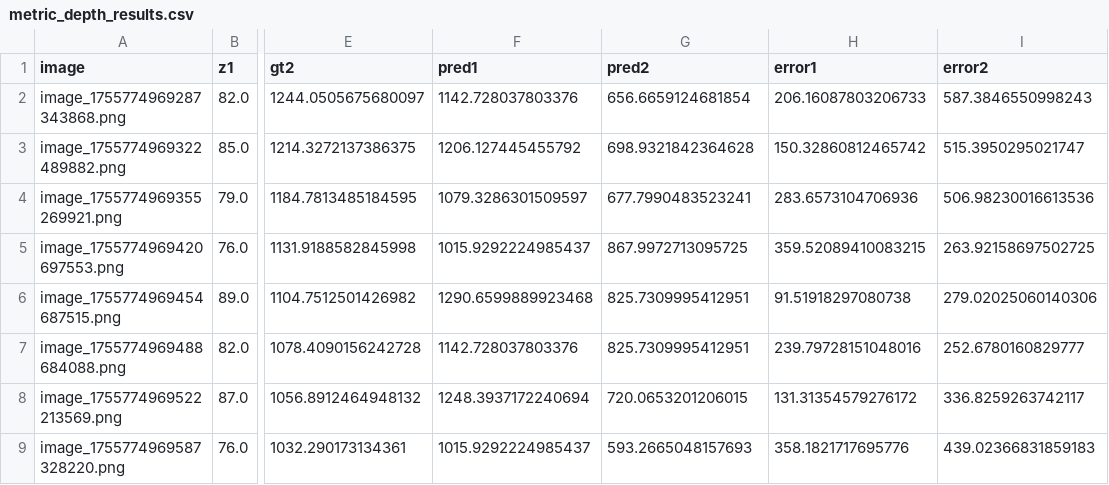
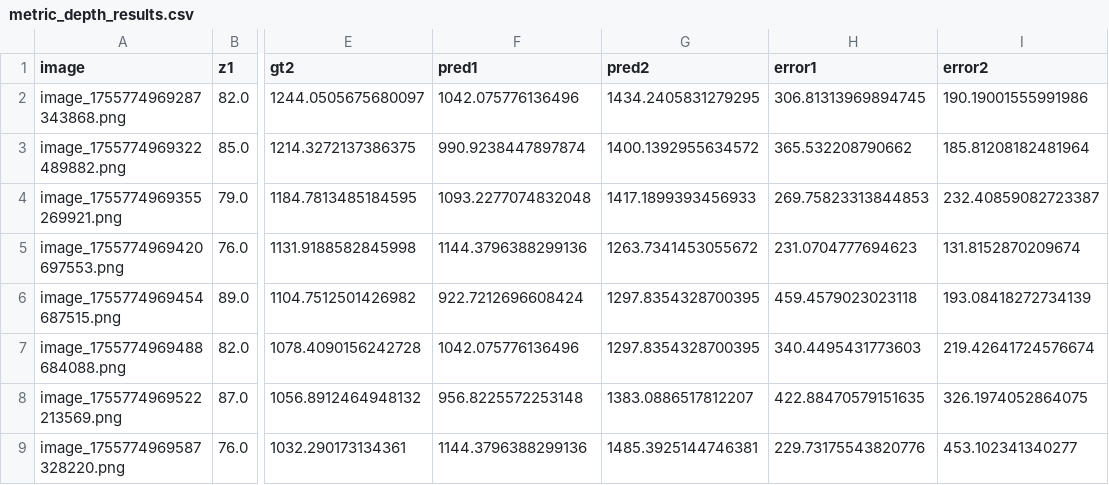
Before and after one commit to nvathu/robot, a CSV file: saved_data/metric_depth_results.csv, drawn as a sheet; only a part is shown, gaps mark what is left out; the diff covers the shown part only; the diff names each change by its address in the sheet, - before the commit and + after, or states it on an @@ line.

```diff
--- a/saved_data/metric_depth_results.csv
+++ b/saved_data/metric_depth_results.csv
-F2 (pred1): 1142.728037803376
+F2 (pred1): 1042.075776136496
-G2 (pred2): 656.6659124681854
+G2 (pred2): 1434.2405831279295
-H2 (error1): 206.16087803206733
+H2 (error1): 306.81313969894745
-I2 (error2): 587.3846550998243
+I2 (error2): 190.19001555991986
-F3 (pred1): 1206.127445455792
+F3 (pred1): 990.9238447897874
-G3 (pred2): 698.9321842364628
+G3 (pred2): 1400.1392955634572
-H3 (error1): 150.32860812465742
+H3 (error1): 365.532208790662
-I3 (error2): 515.3950295021747
+I3 (error2): 185.81208182481964
-F4 (pred1): 1079.3286301509597
+F4 (pred1): 1093.2277074832048
-G4 (pred2): 677.7990483523241
+G4 (pred2): 1417.1899393456933
-H4 (error1): 283.6573104706936
+H4 (error1): 269.75823313844853
-I4 (error2): 506.98230016613536
+I4 (error2): 232.40859082723387
-F5 (pred1): 1015.9292224985437
+F5 (pred1): 1144.3796388299136
-G5 (pred2): 867.9972713095725
+G5 (pred2): 1263.7341453055672
-H5 (error1): 359.52089410083215
+H5 (error1): 231.0704777694623
-I5 (error2): 263.92158697502725
+I5 (error2): 131.8152870209674
-F6 (pred1): 1290.6599889923468
+F6 (pred1): 922.7212696608424
-G6:G7 (pred2): 825.7309995412951
+G6:G7 (pred2): 1297.8354328700395
-H6 (error1): 91.51918297080738
+H6 (error1): 459.4579023023118
-I6 (error2): 279.02025060140306
+I6 (error2): 193.08418272734139
-F7 (pred1): 1142.728037803376
+F7 (pred1): 1042.075776136496
-H7 (error1): 239.79728151048016
+H7 (error1): 340.4495431773603
-I7 (error2): 252.6780160829777
+I7 (error2): 219.42641724576674
-F8 (pred1): 1248.3937172240694
+F8 (pred1): 956.8225572253148
-G8 (pred2): 720.0653201206015
+G8 (pred2): 1383.0886517812207
-H8 (error1): 131.31354579276172
+H8 (error1): 422.88470579151635
-I8 (error2): 336.8259263742117
+I8 (error2): 326.1974052864075
-F9 (pred1): 1015.9292224985437
+F9 (pred1): 1144.3796388299136
-G9 (pred2): 593.2665048157693
+G9 (pred2): 1485.3925144746381
-H9 (error1): 358.1821717695776
+H9 (error1): 229.73175543820776
-I9 (error2): 439.02366831859183
+I9 (error2): 453.102341340277
```
Also changed, not shown: 108 edited cells elsewhere in this file, saved_data/depth_distance_pairs.csv, 3 other files.
